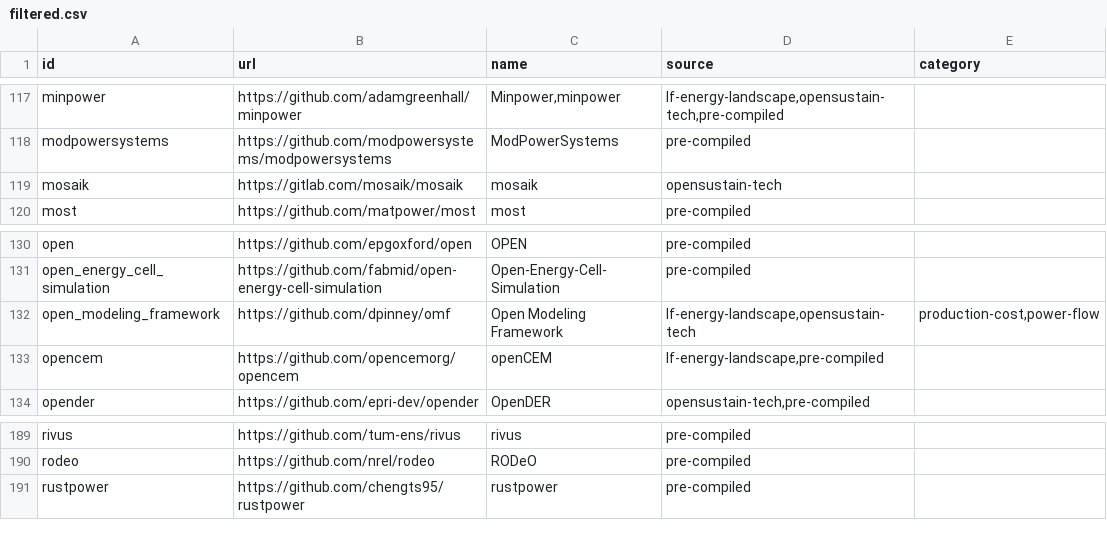
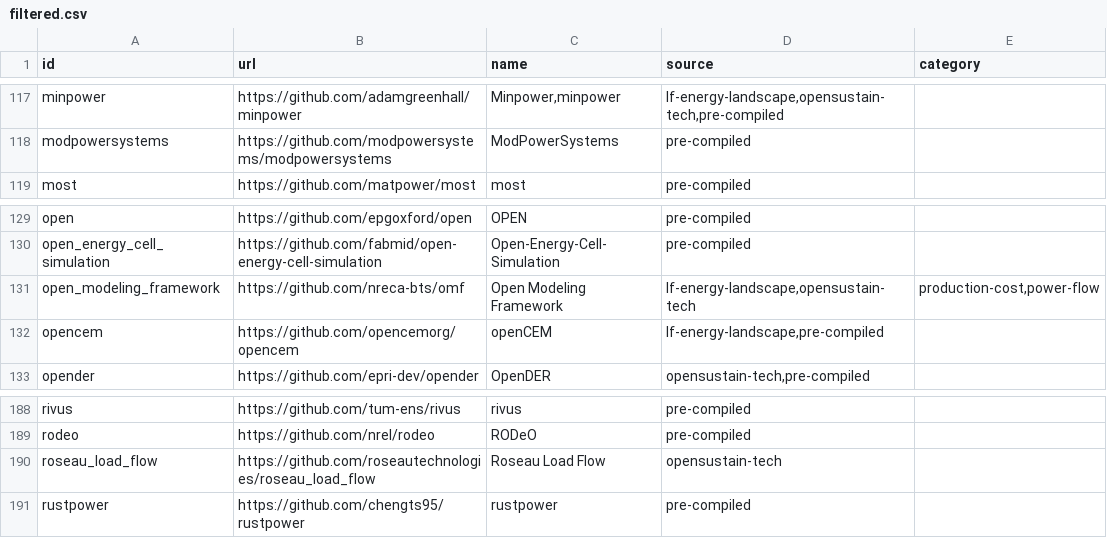
Before and after one commit to open-energy-transition/openmod-tracker, a CSV file: inventory/output/filtered.csv, drawn as a sheet; only a part is shown, gaps mark what is left out.

```diff
--- a/inventory/output/filtered.csv
+++ b/inventory/output/filtered.csv
@@ -118,3 +118,2 @@ minpower,https://github.com/adamgreenhall/minpower,"Minpower,minpower","lf-energ
 modpowersystems,https://github.com/modpowersystems/modpowersystems,ModPowerSystems,pre-compiled,
-mosaik,https://gitlab.com/mosaik/mosaik,mosaik,opensustain-tech,
 most,https://github.com/matpower/most,most,pre-compiled,
@@ -131,3 +130,3 @@ open,https://github.com/epgoxford/open,OPEN,pre-compiled,
 open_energy_cell_simulation,https://github.com/fabmid/open-energy-cell-simulation,Open-Energy-Cell-Simulation,pre-compiled,
-open_modeling_framework,https://github.com/dpinney/omf,Open Modeling Framework,"lf-energy-landscape,opensustain-tech","production-cost,power-flow"
+open_modeling_framework,https://github.com/nreca-bts/omf,Open Modeling Framework,"lf-energy-landscape,opensustain-tech","production-cost,power-flow"
 opencem,https://github.com/opencemorg/opencem,openCEM,"lf-energy-landscape,pre-compiled",
@@ -190,2 +189,3 @@ rivus,https://github.com/tum-ens/rivus,rivus,pre-compiled,
 rodeo,https://github.com/nrel/rodeo,RODeO,pre-compiled,
+roseau_load_flow,https://github.com/roseautechnologies/roseau_load_flow,Roseau Load Flow,opensustain-tech,
 rustpower,https://github.com/chengts95/rustpower,rustpower,pre-compiled,
```
Also changed, not shown: inventory/output/stats.csv, 2 other files.
